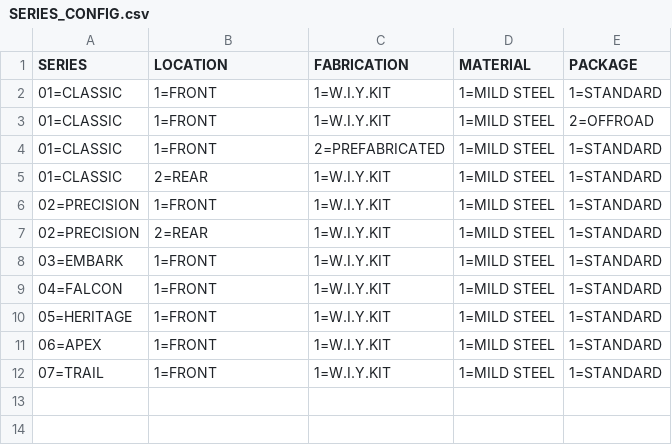
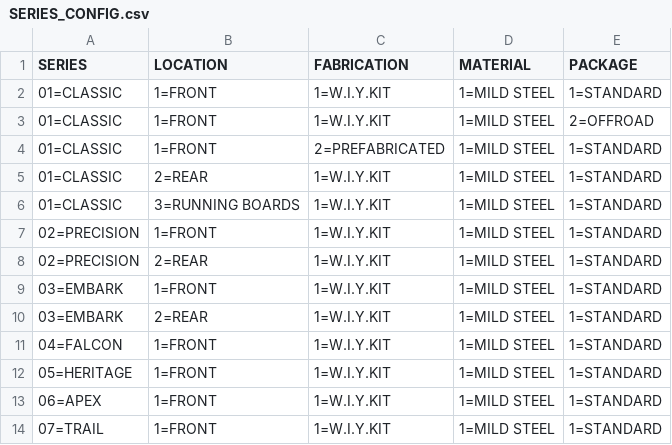
Before and after one commit to DeanoDoesStuff/Folder-Configurator, a CSV file: Configs/SERIES_CONFIG.csv, drawn as a sheet.

```diff
--- a/Configs/SERIES_CONFIG.csv
+++ b/Configs/SERIES_CONFIG.csv
@@ -5,2 +5,3 @@ SERIES,LOCATION,FABRICATION,MATERIAL,PACKAGE
 01=CLASSIC,2=REAR,1=W.I.Y.KIT,1=MILD STEEL,1=STANDARD
+01=CLASSIC,3=RUNNING BOARDS,1=W.I.Y.KIT,1=MILD STEEL, 1=STANDARD
 02=PRECISION,1=FRONT,1=W.I.Y.KIT,1=MILD STEEL,1=STANDARD
@@ -8,2 +9,3 @@ SERIES,LOCATION,FABRICATION,MATERIAL,PACKAGE
 03=EMBARK,1=FRONT,1=W.I.Y.KIT,1=MILD STEEL,1=STANDARD
+03=EMBARK,2=REAR,1=W.I.Y.KIT,1=MILD STEEL,1=STANDARD
 04=FALCON,1=FRONT,1=W.I.Y.KIT,1=MILD STEEL,1=STANDARD
```
Also changed, not shown: 5 other files.
